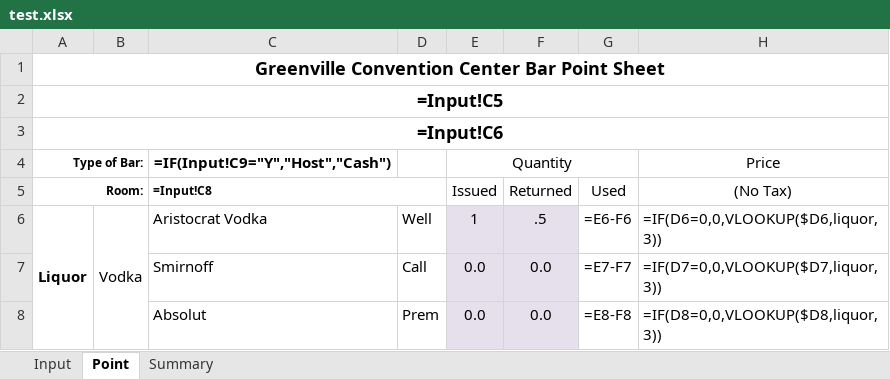
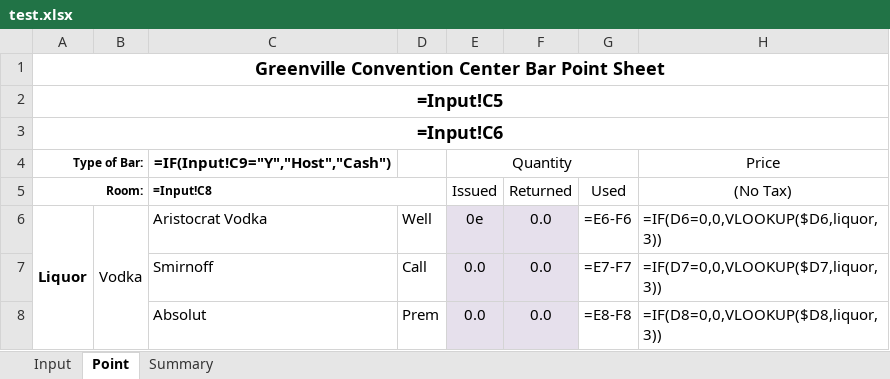
Before and after one commit to taymosier/psa, an Excel workbook: client/python/test.xlsx, sheet Point, drawn as a sheet; only a part is shown; values as stored, in another font and other column widths than the file's, no borders; formulas without a stored value are shown as written; the diff names each change by its address in the sheet, - before the commit and + after, or states it on an @@ line.

```diff
--- a/client/python/test.xlsx (sheet Point)
+++ b/client/python/test.xlsx (sheet Point)
-E6 (Quantity): 1
+E6 (Quantity): 0e
-F6: .5
+F6: 0.0
```
Also changed, not shown: sheet Input, 10 other files.
